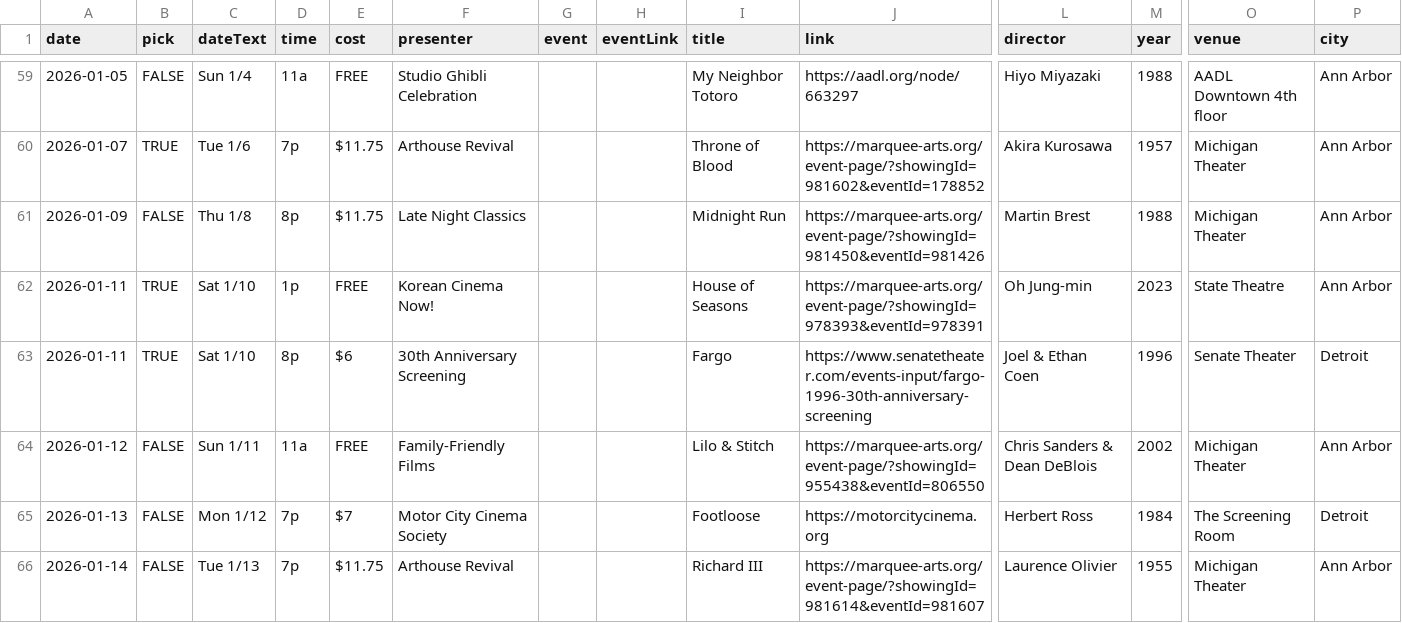
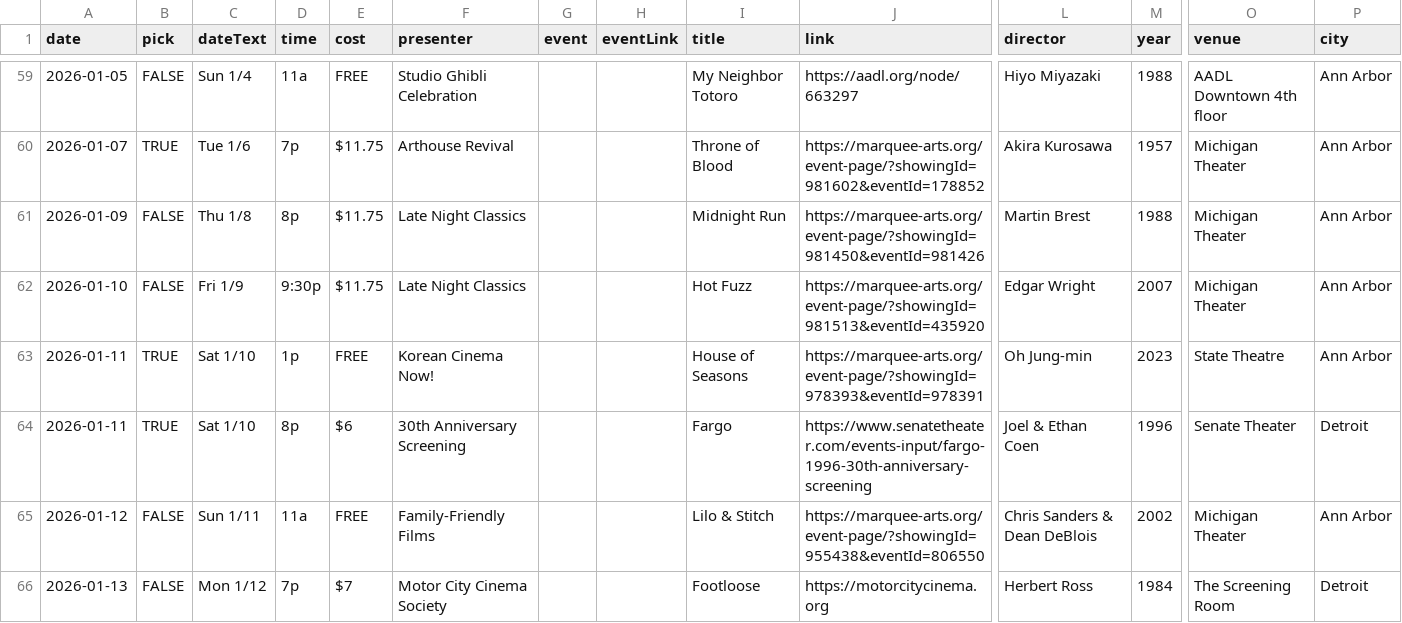
Before and after one commit to ypsijav/ypsijav.github.io, a CSV file: listings.csv, drawn as a sheet; only a part is shown, gaps mark what is left out; the shorter side is filled out with more unchanged rows; rows hold the shown columns only; the diff covers the shown part only; the diff names each change by its address in the sheet, - before the commit and + after, or states it on an @@ line.

Commit message:
Add files via upload

```diff
--- a/listings.csv
+++ b/listings.csv
+row 62: 2026-01-10 | FALSE | Fri 1/9 | 9:30p | $11.75 | Late Night Classics |  |  | Hot Fuzz | https://marquee-arts.org/event-page/?showingId=981513&eventId=435920 | Edgar Wright | 2007 | Michigan Theater | Ann Arbor
```
Also changed, not shown: 4 added rows elsewhere in this file.
